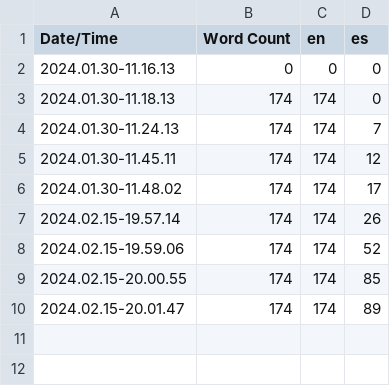
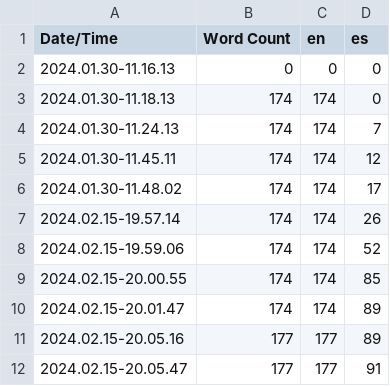
Before and after one commit to LariFoster/PM1_BasualdoFoster, a CSV file: ProjectBasualdoFoster/Content/Localization/Game/Game.csv, drawn as a sheet; the diff names each change by its address in the sheet, - before the commit and + after, or states it on an @@ line.

```diff
--- a/ProjectBasualdoFoster/Content/Localization/Game/Game.csv
+++ b/ProjectBasualdoFoster/Content/Localization/Game/Game.csv
+row 11: 2024.02.15-20.05.16 | 177 | 177 | 89
+row 12: 2024.02.15-20.05.47 | 177 | 177 | 91
```
Also changed, not shown: 37 other files.
